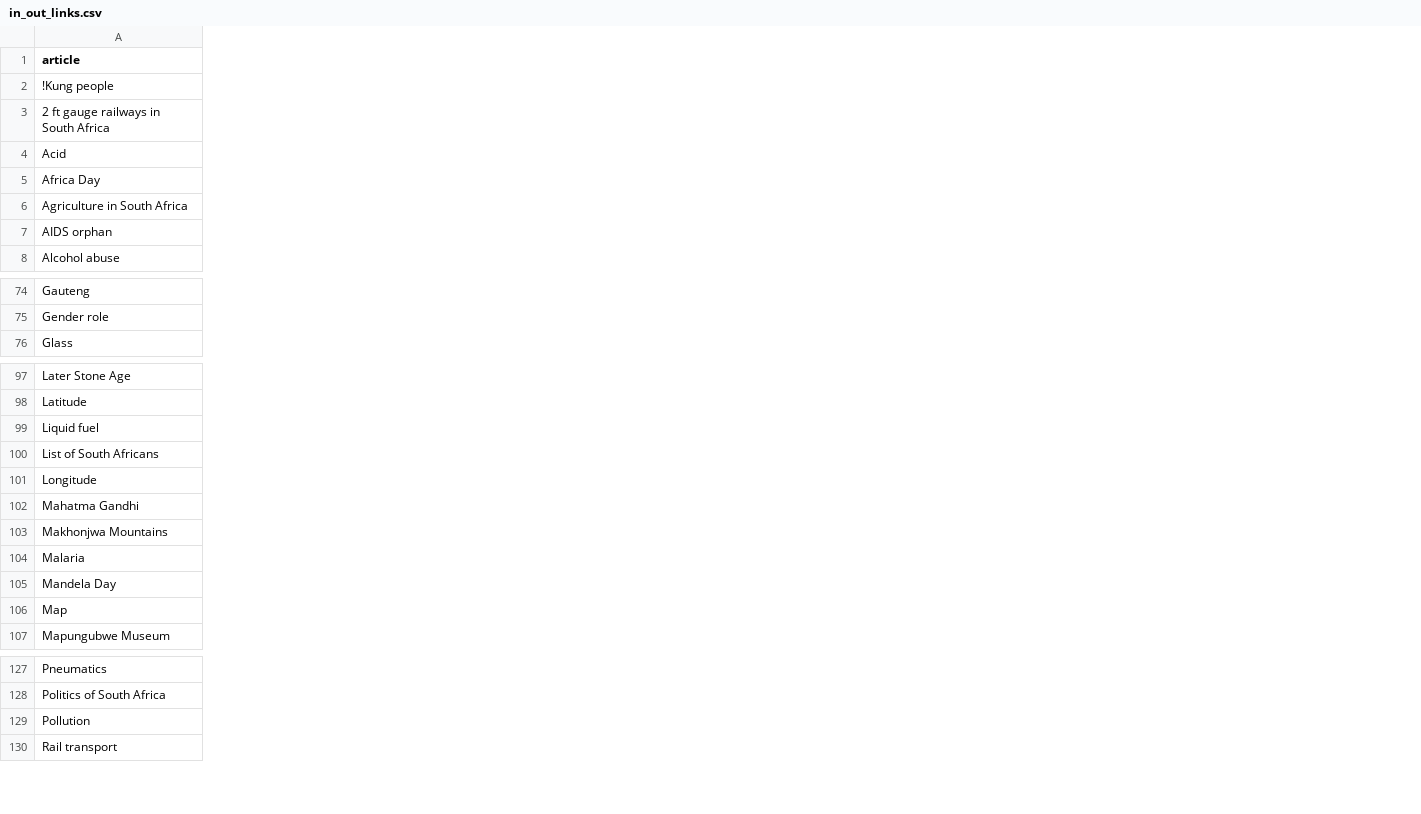
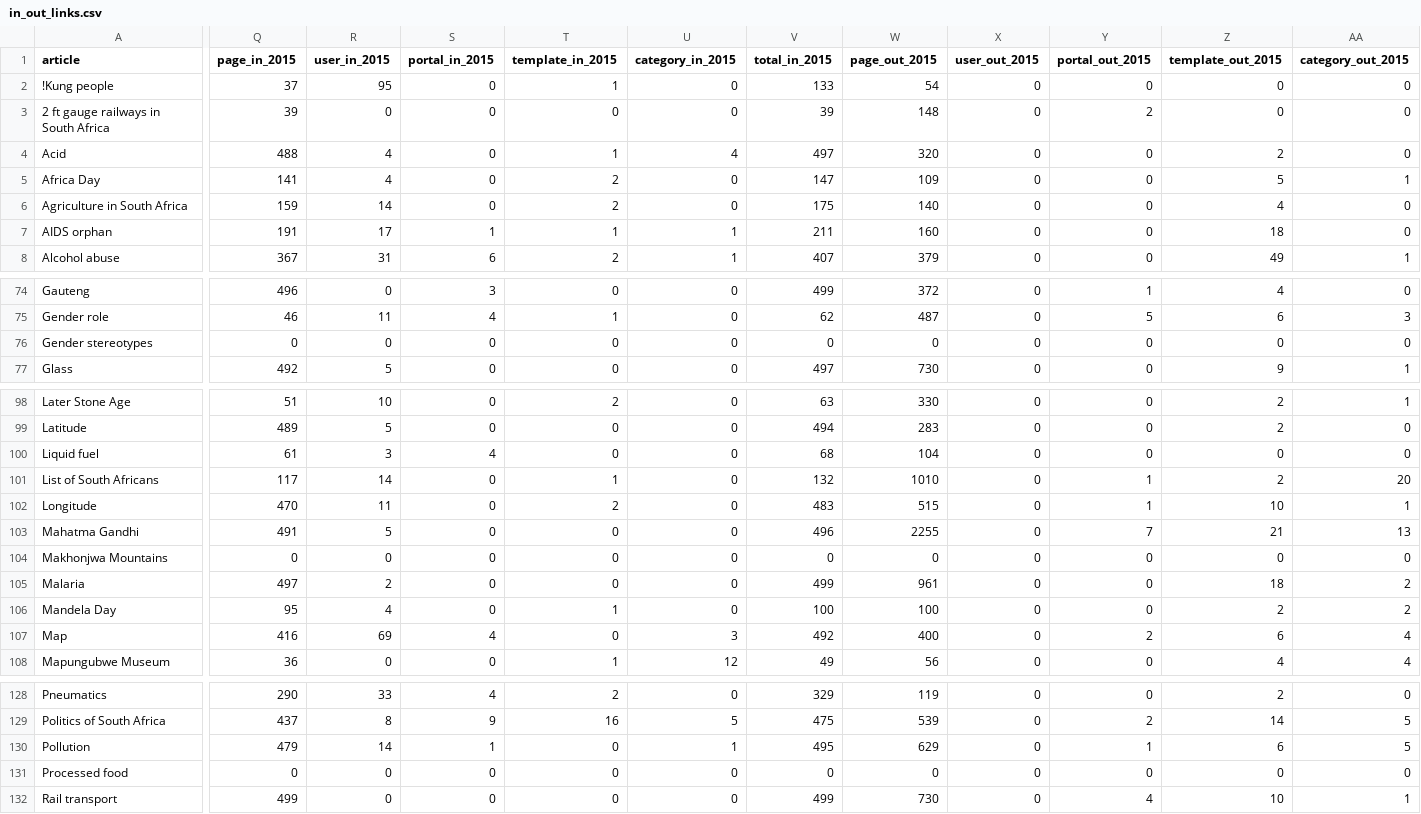
Before and after one commit to giovannipro/wikimole, a CSV file: views/data/20160227/in_out_links.csv, drawn as a sheet; only a part is shown, gaps mark what is left out; rows hold the shown columns only; the diff covers the shown part only; the diff names each change by its address in the sheet, - before the commit and + after, or states it on an @@ line.

Commit message:
review visualizations according to updated articles list

```diff
--- a/views/data/20160227/in_out_links.csv
+++ b/views/data/20160227/in_out_links.csv
+column Q (page_in_2015), rows 2-8: 37 | 39 | 488 | 141 | 159 | 191 | 367; rows 74-75: 496 | 46; row 77: 492; rows 98-108: 51 | 489 | 61 | 117 | 470 | 491 | 0 | 497 | 95 | 416 | 36; rows 128-130: 290 | 437 | 479; row 132: 499
+column R (user_in_2015), rows 2-8: 95 | 0 | 4 | 4 | 14 | 17 | 31; rows 74-75: 0 | 11; row 77: 5; rows 98-108: 10 | 5 | 3 | 14 | 11 | 5 | 0 | 2 | 4 | 69 | 0; rows 128-130: 33 | 8 | 14; row 132: 0
+column S (portal_in_2015), rows 2-8: 0 | 0 | 0 | 0 | 0 | 1 | 6; rows 74-75: 3 | 4; row 77: 0; rows 98-108: 0 | 0 | 4 | 0 | 0 | 0 | 0 | 0 | 0 | 4 | 0; rows 128-130: 4 | 9 | 1; row 132: 0
+column T (template_in_2015), rows 2-8: 1 | 0 | 1 | 2 | 2 | 1 | 2; rows 74-75: 0 | 1; row 77: 0; rows 98-108: 2 | 0 | 0 | 1 | 2 | 0 | 0 | 0 | 1 | 0 | 1; rows 128-130: 2 | 16 | 0; row 132: 0
+column U (category_in_2015), rows 2-8: 0 | 0 | 4 | 0 | 0 | 1 | 1; rows 74-75: 0 | 0; row 77: 0; rows 98-108: 0 | 0 | 0 | 0 | 0 | 0 | 0 | 0 | 0 | 3 | 12; rows 128-130: 0 | 5 | 1; row 132: 0
+column V (total_in_2015), rows 2-8: 133 | 39 | 497 | 147 | 175 | 211 | 407; rows 74-75: 499 | 62; row 77: 497; rows 98-108: 63 | 494 | 68 | 132 | 483 | 496 | 0 | 499 | 100 | 492 | 49; rows 128-130: 329 | 475 | 495; row 132: 499
+column W (page_out_2015), rows 2-8: 54 | 148 | 320 | 109 | 140 | 160 | 379; rows 74-75: 372 | 487; row 77: 730; rows 98-108: 330 | 283 | 104 | 1010 | 515 | 2255 | 0 | 961 | 100 | 400 | 56; rows 128-130: 119 | 539 | 629; row 132: 730
+column X (user_out_2015), rows 2-8: all 0; rows 74-75: 0 | 0; row 77: 0; rows 98-108: all 0; rows 128-130: all 0; row 132: 0
+column Y (portal_out_2015), rows 2-8: 0 | 2 | 0 | 0 | 0 | 0 | 0; rows 74-75: 1 | 5; row 77: 0; rows 98-108: 0 | 0 | 0 | 1 | 1 | 7 | 0 | 0 | 0 | 2 | 0; rows 128-130: 0 | 2 | 1; row 132: 4
+column Z (template_out_2015), rows 2-8: 0 | 0 | 2 | 5 | 4 | 18 | 49; rows 74-75: 4 | 6; row 77: 9; rows 98-108: 2 | 2 | 0 | 2 | 10 | 21 | 0 | 18 | 2 | 6 | 4; rows 128-130: 2 | 14 | 6; row 132: 10
+column AA (category_out_2015), rows 2-8: 0 | 0 | 0 | 1 | 0 | 0 | 1; rows 74-75: 0 | 3; row 77: 1; rows 98-108: 1 | 0 | 0 | 20 | 1 | 13 | 0 | 2 | 2 | 4 | 4; rows 128-130: 0 | 5 | 5; row 132: 1
+row 76: Gender stereotypes | 0 | 0 | 0 | 0 | 0 | 0 | 0 | 0 | 0 | 0 | 0
+row 131: Processed food | 0 | 0 | 0 | 0 | 0 | 0 | 0 | 0 | 0 | 0 | 0
```
Also changed, not shown: 1 added column, 2 removed columns and 47 edited cells elsewhere in this file, data/article_features/20160224/images.csv, data/article_features/20160224/issues.csv, 14 other files.
